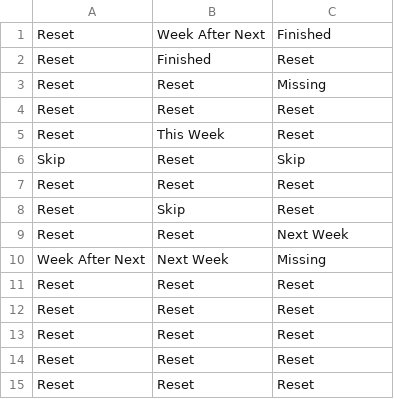
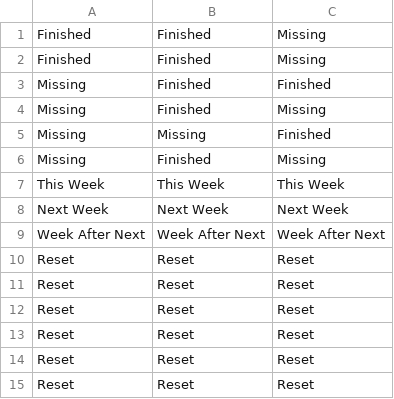
Before and after one commit to zhyemqww/Schedule, a CSV file: asset/state.csv, drawn as a sheet.

Commit message:
modified icon and table header

```diff
--- a/asset/state.csv
+++ b/asset/state.csv
@@ -1,11 +1,11 @@
-Reset,Week After Next,Finished
-Reset,Finished,Reset
-Reset,Reset,Missing
+Finished,Finished,Missing
+Finished,Finished,Missing
+Missing,Finished,Finished
+Missing,Finished,Missing
+Missing,Missing,Finished
+Missing,Finished,Missing
+This Week,This Week,This Week
+Next Week,Next Week,Next Week
+Week After Next,Week After Next,Week After Next
 Reset,Reset,Reset
-Reset,This Week,Reset
-Skip,Reset,Skip
-Reset,Reset,Reset
-Reset,Skip,Reset
-Reset,Reset,Next Week
-Week After Next,Next Week,Missing
 Reset,Reset,Reset
```
Also changed, not shown: 5 other files.
